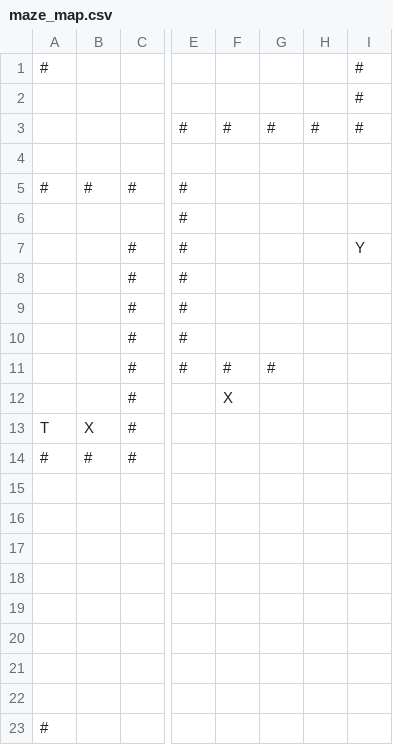
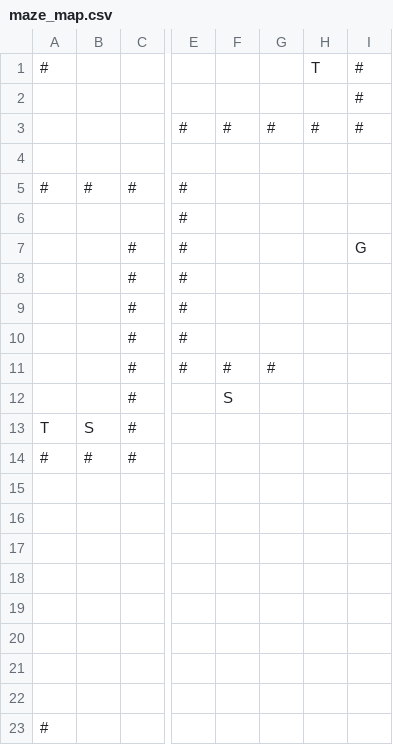
Before and after one commit to br80/zappy_python, a CSV file: 04_rogue/data/maze_map.csv, drawn as a sheet; only a part is shown, gaps mark what is left out; the diff names each change by its address in the sheet, - before the commit and + after, or states it on an @@ line.

```diff
--- a/04_rogue/data/maze_map.csv
+++ b/04_rogue/data/maze_map.csv
-H1: (empty)
+H1: T
-I7: Y
+I7: G
-F12: X
+F12: S
-B13: X
+B13: S
```
Also changed, not shown: 5 other files.
